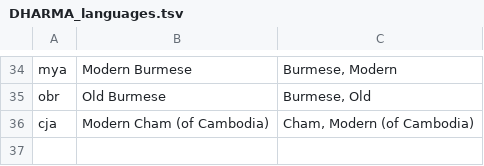
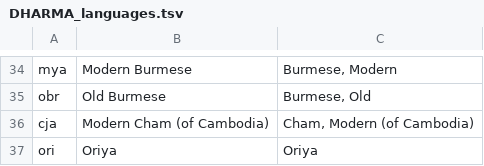
Before and after one commit to erc-dharma/project-documentation, a TSV file: DHARMA_languages.tsv, drawn as a sheet; only a part is shown, gaps mark what is left out; the diff names each change by its address in the sheet, - before the commit and + after, or states it on an @@ line.

Commit message:
Add Oriya to langs table

```diff
--- a/DHARMA_languages.tsv
+++ b/DHARMA_languages.tsv
+row 37: ori | Oriya | Oriya
```
